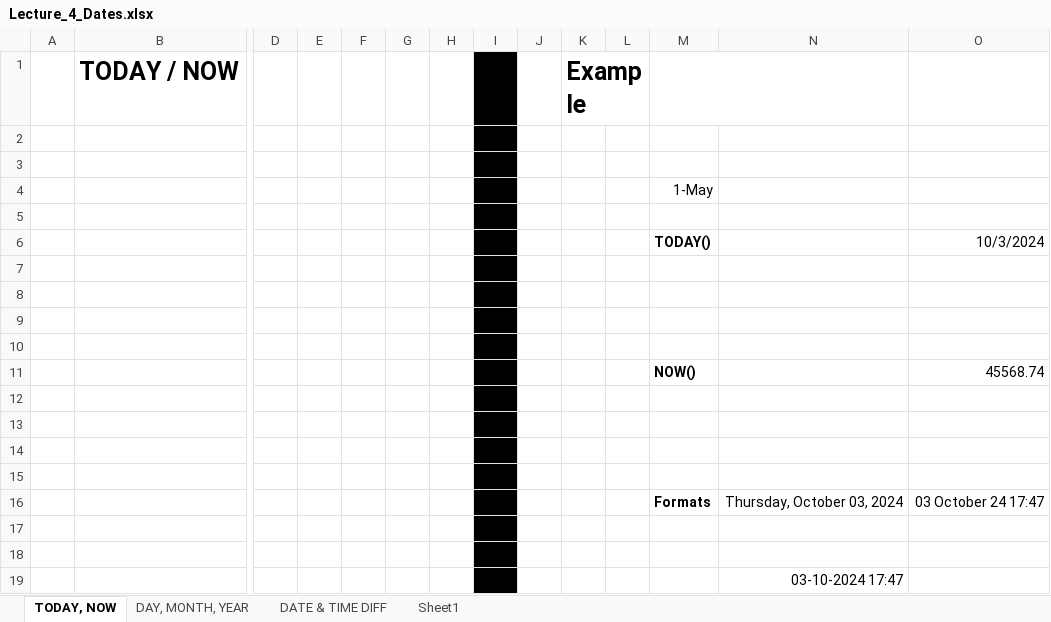
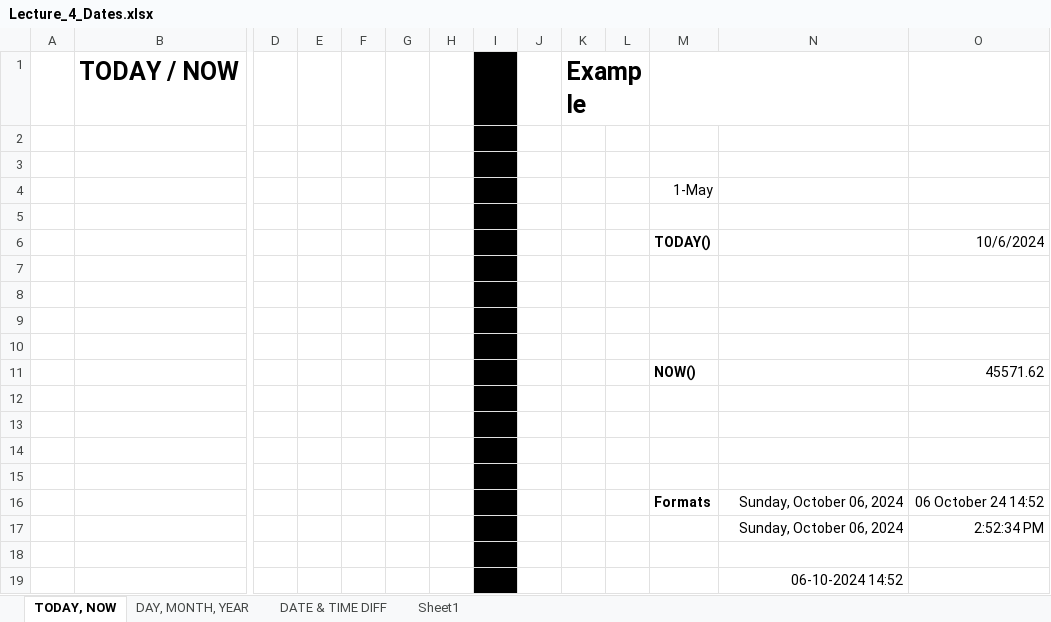
Before and after one commit to Leonidus786/Ds_30, an Excel workbook: Excel/Data files/Lecture_4_Dates.xlsx, sheet TODAY, NOW, drawn as a sheet; only a part is shown, gaps mark what is left out; values as stored, in another font and other column widths than the file's, no borders; removed rows and columns are numbered as before the commit, all else as after; rows hold the shown columns only; the diff names each change by its address in the sheet, - before the commit and + after, or states it on an @@ line.

```diff
--- a/Excel/Data files/Lecture_4_Dates.xlsx (sheet TODAY, NOW)
+++ b/Excel/Data files/Lecture_4_Dates.xlsx (sheet TODAY, NOW)
-O6: 10/3/2024
+O6: 10/6/2024
-O11: 45568.74
+O11: 45571.62
-N16: Thursday, October 03, 2024
+N16: Sunday, October 06, 2024
-O16: 03 October 24 17:47
+O16: 06 October 24 14:52
+row 17:  |  |  |  |  |  |  |  |  |  |  |  | Sunday, October 06, 2024 | 2:52:34 PM
-row 18: (empty)
-N19: 03-10-2024 17:47
+N19: 06-10-2024 14:52
```
Also changed, not shown: sheet DATE & TIME DIFF, sheet DAY, MONTH, YEAR, Excel/Data files/Lecture_5_Lookups.xlsx, Excel/Data files/Lecture_6_Data.xlsx, 4 other files.
